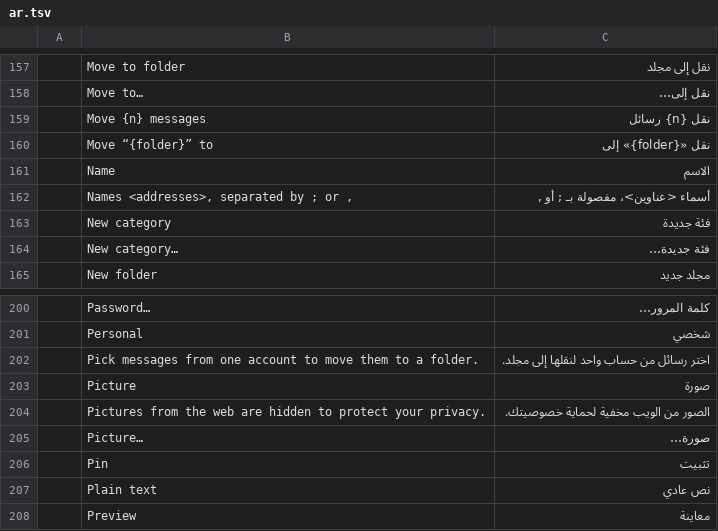
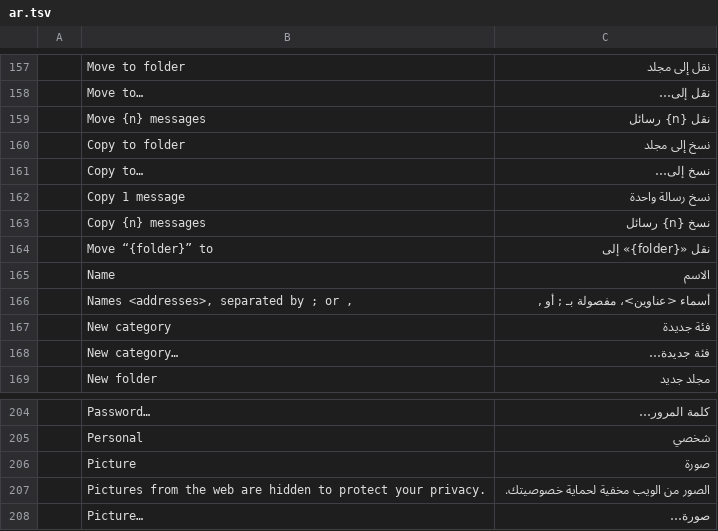
Before and after one commit to ZIDAN44/mailcraft, a TSV file: crates/ui-egui/src/i18n/ar.tsv, drawn as a sheet; only a part is shown, gaps mark what is left out; the shorter side is filled out with more unchanged rows.

```diff
--- a/crates/ui-egui/src/i18n/ar.tsv
+++ b/crates/ui-egui/src/i18n/ar.tsv
@@ -159,2 +159,6 @@
 	Move {n} messages	نقل {n} رسائل
+	Copy to folder	نسخ إلى مجلد
+	Copy to…	نسخ إلى…
+	Copy 1 message	نسخ رسالة واحدة
+	Copy {n} messages	نسخ {n} رسائل
 	Move “{folder}” to	نقل «{folder}» إلى
@@ -201,3 +205,2 @@
 	Personal	شخصي
-	Pick messages from one account to move them to a folder.	اختر رسائل من حساب واحد لنقلها إلى مجلد.
 	Picture	صورة
```
Also changed, not shown: crates/ui-egui/src/i18n/ja.tsv, crates/ui-egui/src/i18n/nl.tsv, 31 other files.
